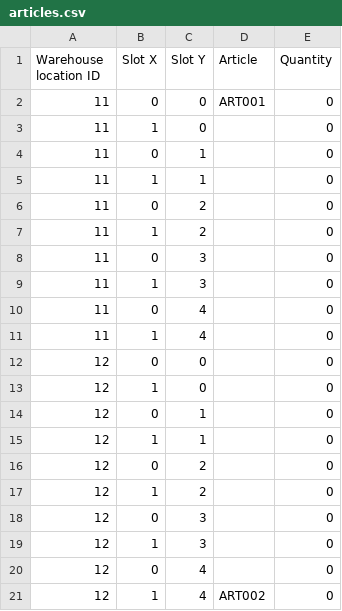
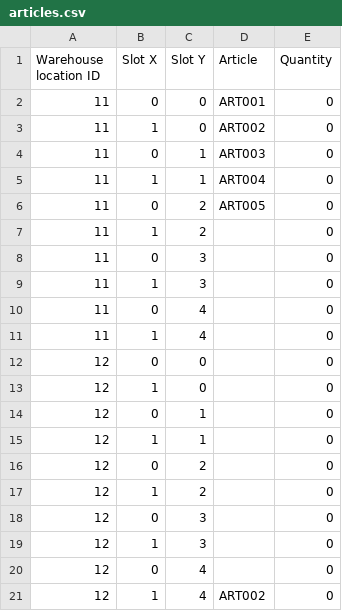
Before and after one commit to kocica/warehouse-manager, a CSV file: data/articles.csv, drawn as a sheet.

```diff
--- a/data/articles.csv
+++ b/data/articles.csv
@@ -2,6 +2,6 @@ Warehouse location ID;Slot X;Slot Y;Article;Quantity
 11;0;0;ART001;0
-11;1;0;;0
-11;0;1;;0
-11;1;1;;0
-11;0;2;;0
+11;1;0;ART002;0
+11;0;1;ART003;0
+11;1;1;ART004;0
+11;0;2;ART005;0
 11;1;2;;0
```
Also changed, not shown: 7 other files.
